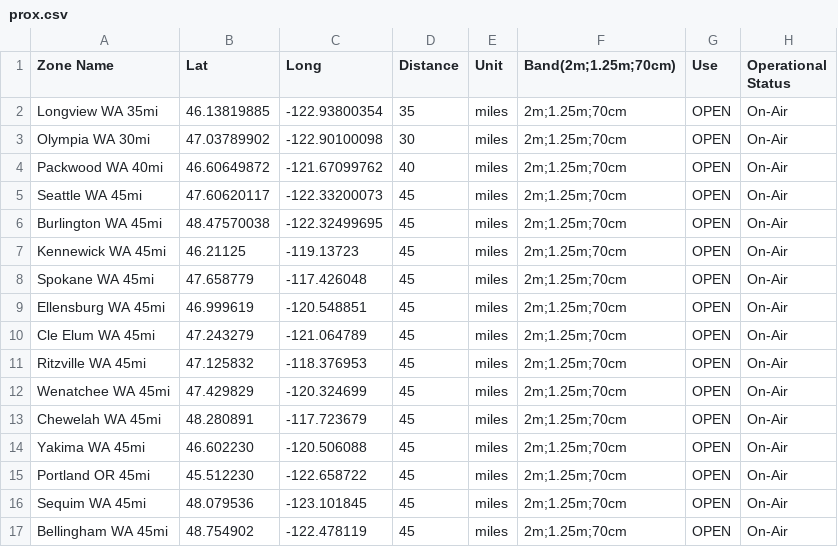
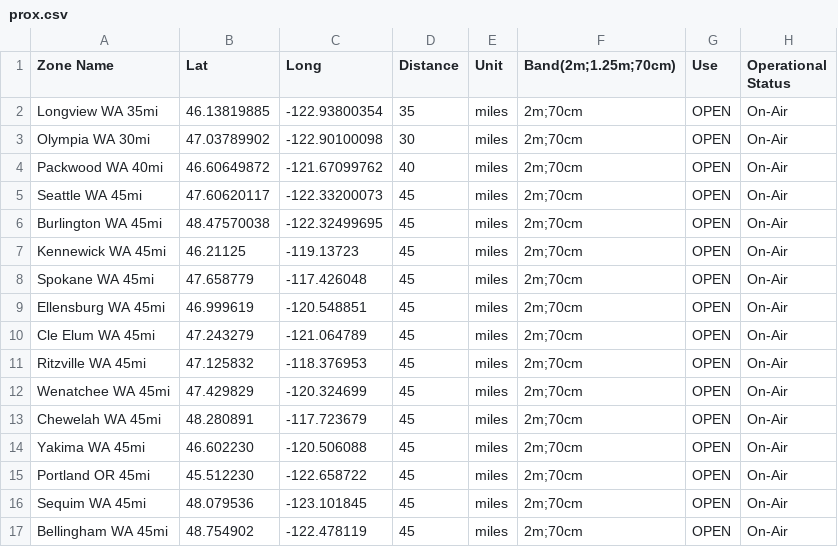
Before and after one commit to AlwaysLearningTech/kd7dgf-OpenGD77-codeplug, a CSV file: input/default/prox.csv, drawn as a sheet.

Commit message:
Update prox.csv

```diff
--- a/input/default/prox.csv
+++ b/input/default/prox.csv
@@ -1,17 +1,17 @@
 Zone Name,Lat,Long,Distance,Unit,Band(2m;1.25m;70cm),Use,Operational Status
-Longview WA 35mi,46.13819885,-122.93800354,35,miles,2m;1.25m;70cm,OPEN,On-Air
-Olympia WA 30mi,47.03789902,-122.90100098,30,miles,2m;1.25m;70cm,OPEN,On-Air
-Packwood WA 40mi,46.60649872,-121.67099762,40,miles,2m;1.25m;70cm,OPEN,On-Air
-Seattle WA 45mi,47.60620117,-122.33200073,45,miles,2m;1.25m;70cm,OPEN,On-Air
-Burlington WA 45mi,48.47570038,-122.32499695,45,miles,2m;1.25m;70cm,OPEN,On-Air
-Kennewick WA 45mi,46.21125,-119.13723,45,miles,2m;1.25m;70cm,OPEN,On-Air
-Spokane WA 45mi,47.658779,-117.426048,45,miles,2m;1.25m;70cm,OPEN,On-Air
-Ellensburg WA 45mi,46.999619,-120.548851,45,miles,2m;1.25m;70cm,OPEN,On-Air
-Cle Elum WA 45mi,47.243279,-121.064789,45,miles,2m;1.25m;70cm,OPEN,On-Air
-Ritzville WA 45mi,47.125832,-118.376953,45,miles,2m;1.25m;70cm,OPEN,On-Air
-Wenatchee WA 45mi,47.429829,-120.324699,45,miles,2m;1.25m;70cm,OPEN,On-Air
-Chewelah WA 45mi,48.280891,-117.723679,45,miles,2m;1.25m;70cm,OPEN,On-Air
-Yakima WA 45mi,46.602230,-120.506088,45,miles,2m;1.25m;70cm,OPEN,On-Air
-Portland OR 45mi,45.512230,-122.658722,45,miles,2m;1.25m;70cm,OPEN,On-Air
-Sequim WA 45mi,48.079536,-123.101845,45,miles,2m;1.25m;70cm,OPEN,On-Air
-Bellingham WA 45mi,48.754902,-122.478119,45,miles,2m;1.25m;70cm,OPEN,On-Air
+Longview WA 35mi,46.13819885,-122.93800354,35,miles,2m;70cm,OPEN,On-Air
+Olympia WA 30mi,47.03789902,-122.90100098,30,miles,2m;70cm,OPEN,On-Air
+Packwood WA 40mi,46.60649872,-121.67099762,40,miles,2m;70cm,OPEN,On-Air
+Seattle WA 45mi,47.60620117,-122.33200073,45,miles,2m;70cm,OPEN,On-Air
+Burlington WA 45mi,48.47570038,-122.32499695,45,miles,2m;70cm,OPEN,On-Air
+Kennewick WA 45mi,46.21125,-119.13723,45,miles,2m;70cm,OPEN,On-Air
+Spokane WA 45mi,47.658779,-117.426048,45,miles,2m;70cm,OPEN,On-Air
+Ellensburg WA 45mi,46.999619,-120.548851,45,miles,2m;70cm,OPEN,On-Air
+Cle Elum WA 45mi,47.243279,-121.064789,45,miles,2m;70cm,OPEN,On-Air
+Ritzville WA 45mi,47.125832,-118.376953,45,miles,2m;70cm,OPEN,On-Air
+Wenatchee WA 45mi,47.429829,-120.324699,45,miles,2m;70cm,OPEN,On-Air
+Chewelah WA 45mi,48.280891,-117.723679,45,miles,2m;70cm,OPEN,On-Air
+Yakima WA 45mi,46.602230,-120.506088,45,miles,2m;70cm,OPEN,On-Air
+Portland OR 45mi,45.512230,-122.658722,45,miles,2m;70cm,OPEN,On-Air
+Sequim WA 45mi,48.079536,-123.101845,45,miles,2m;70cm,OPEN,On-Air
+Bellingham WA 45mi,48.754902,-122.478119,45,miles,2m;70cm,OPEN,On-Air
```
